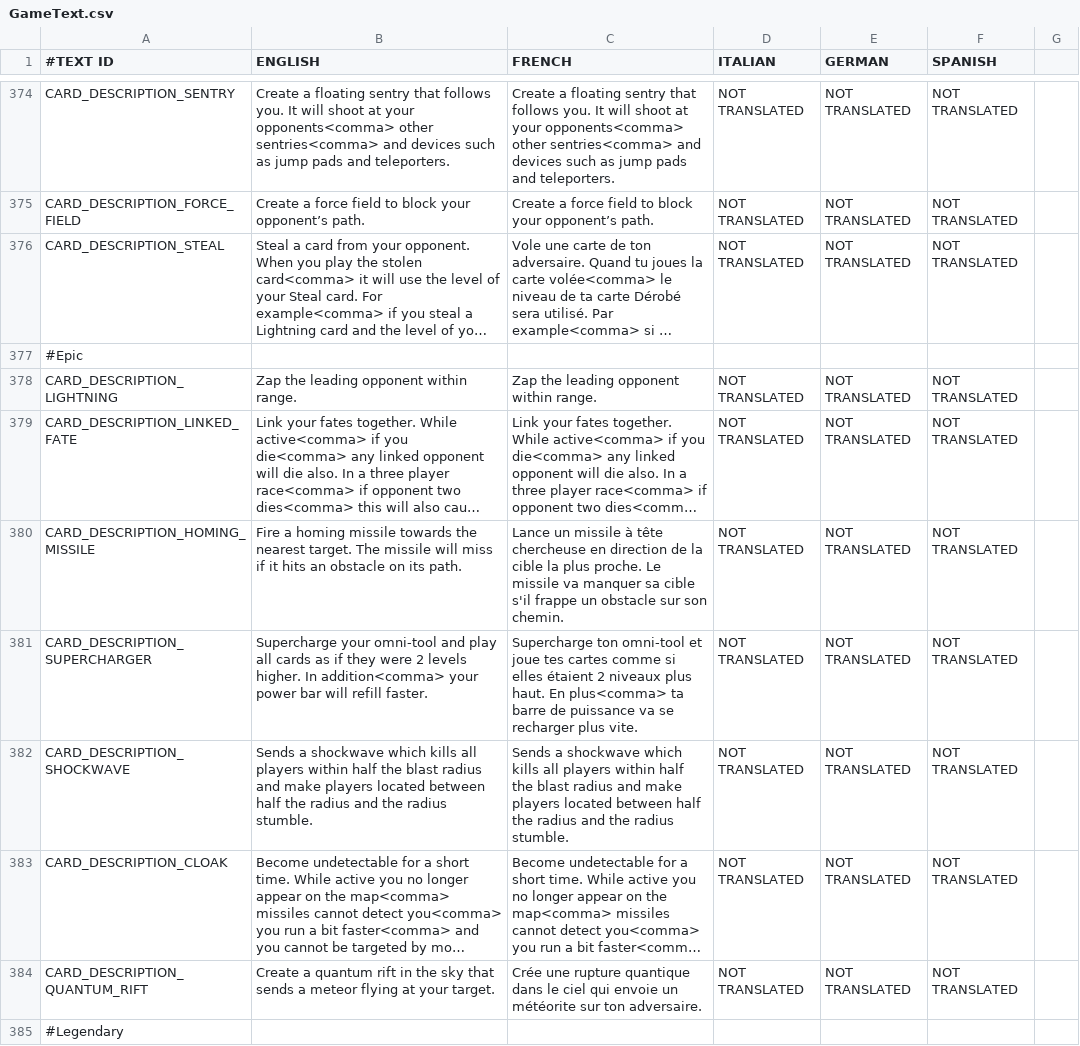
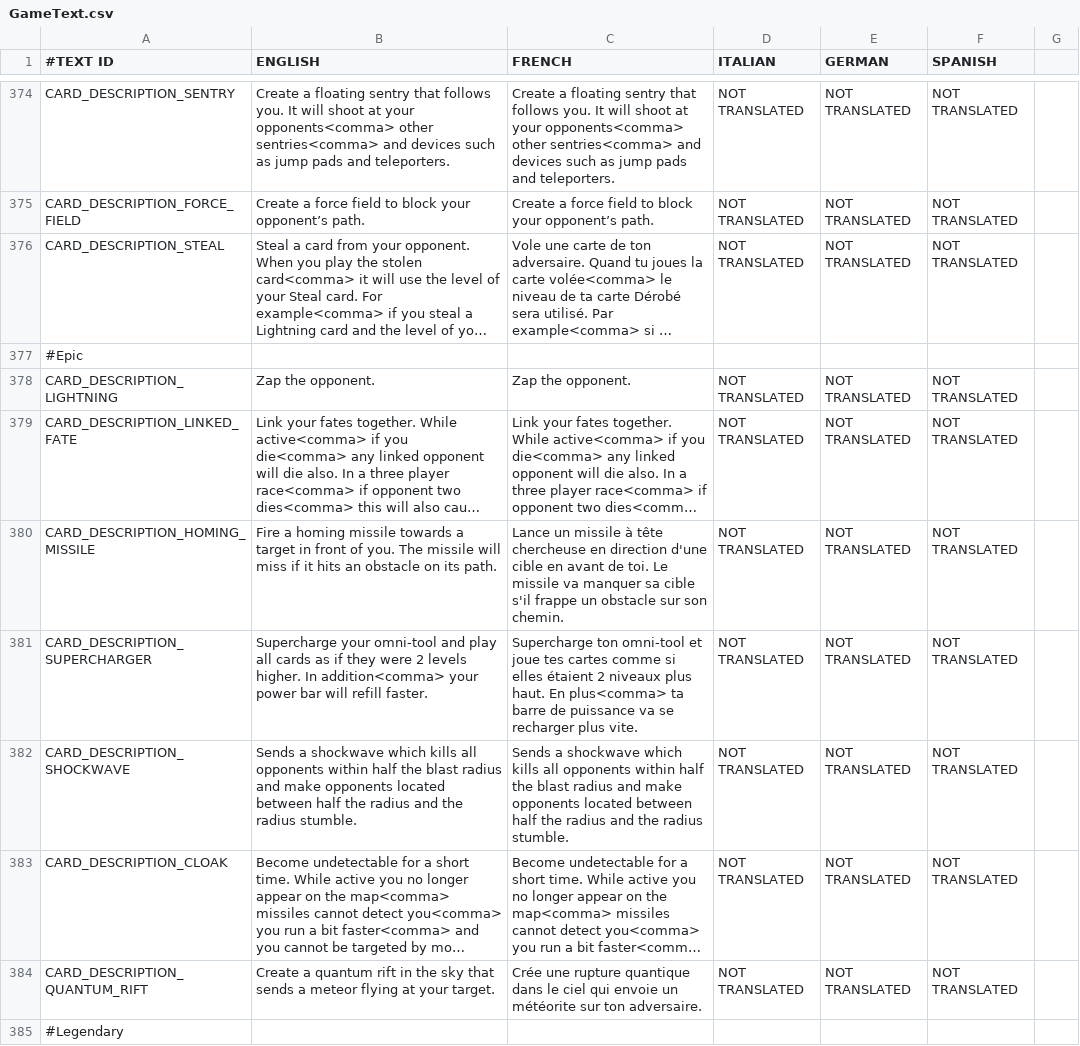
Before and after one commit to shahbazGamedev/Hero-s-Run, a CSV file: Assets/Resources/Localization/GameText.csv, drawn as a sheet; only a part is shown, gaps mark what is left out; long unchanged cells end in …; the diff covers the shown part only; the diff names each change by its address in the sheet, - before the commit and + after, or states it on an @@ line.

Commit message:
Updated some card descriptions

```diff
--- a/Assets/Resources/Localization/GameText.csv
+++ b/Assets/Resources/Localization/GameText.csv
-B378 (ENGLISH): Zap the leading opponent within range.
+B378 (ENGLISH): Zap the opponent.
-C378 (FRENCH): Zap the leading opponent within range.
+C378 (FRENCH): Zap the opponent.
-B380 (ENGLISH): …missile towards the nearest target. The missile…
+B380 (ENGLISH): …missile towards a target in front of you. The missile…
-C380 (FRENCH): …en direction de la cible la plus proche. Le missile…
+C380 (FRENCH): …en direction d'une cible en avant de toi. Le missile…
-B382 (ENGLISH): …kills all players within half the blast radius and make players located between…
+B382 (ENGLISH): …kills all opponents within half the blast radius and make opponents located between…
-C382 (FRENCH): …kills all players within half the blast radius and make players located between…
+C382 (FRENCH): …kills all opponents within half the blast radius and make opponents located between…
```
Also changed, not shown: 10 edited cells elsewhere in this file.
